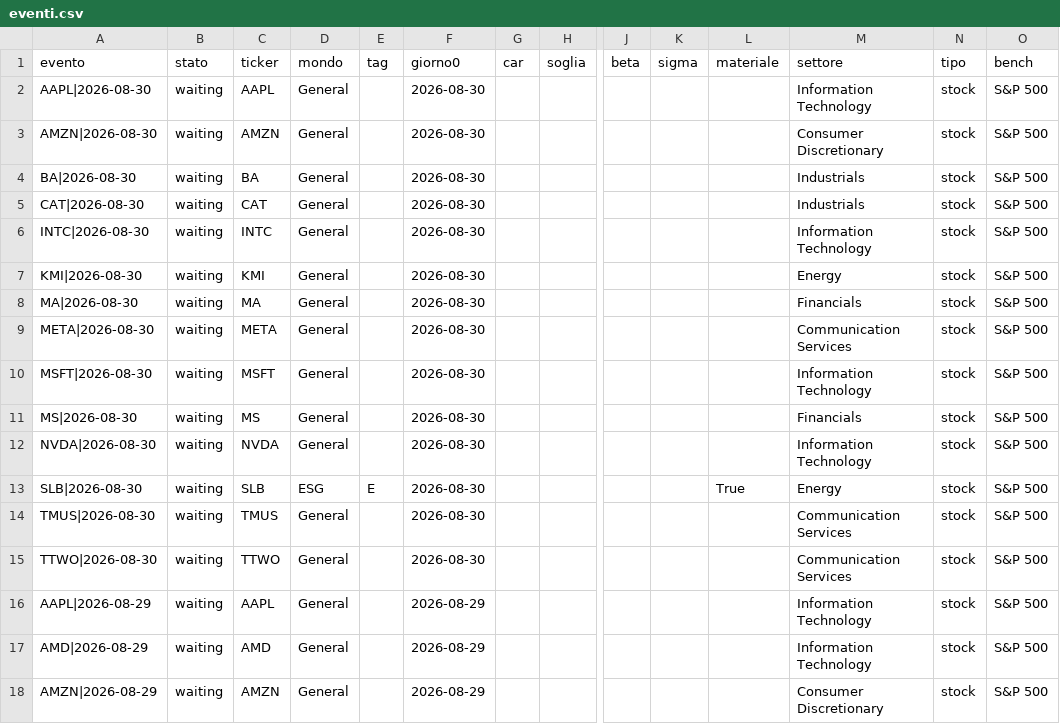
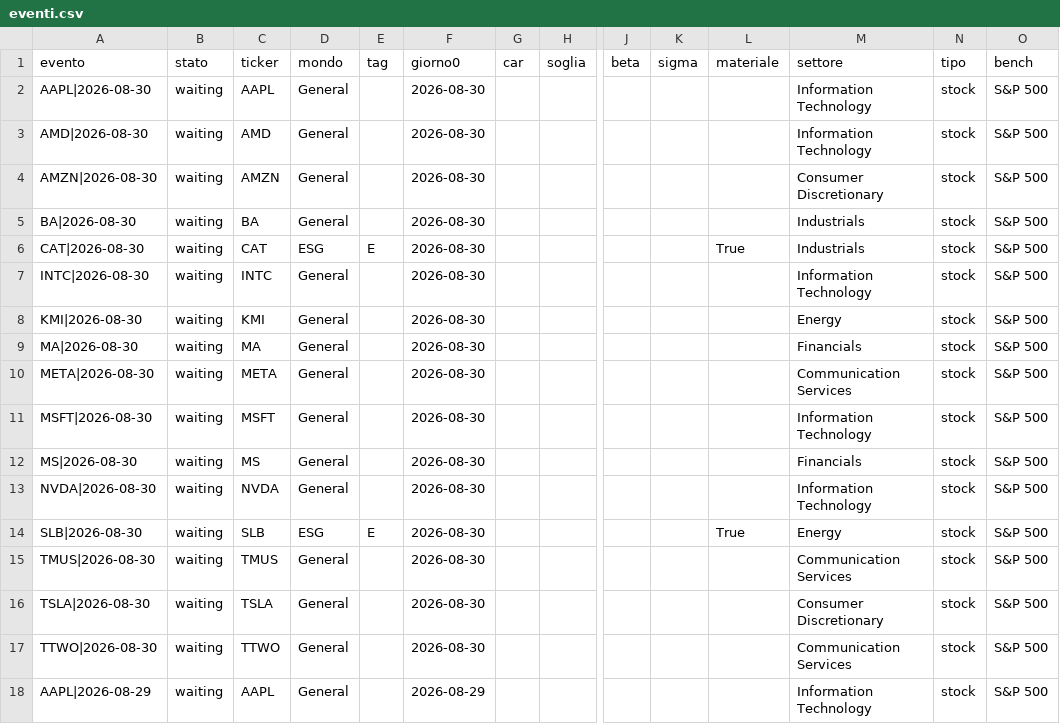
Before and after one commit to carlospinetto99/news-impact-tracker, a CSV file: eventi.csv, drawn as a sheet; only a part is shown, gaps mark what is left out; the shorter side is filled out with more unchanged rows; addresses are those after the commit; rows hold the shown columns only; the diff names each change by its address in the sheet, - before the commit and + after, or states it on an @@ line.

```diff
--- a/eventi.csv
+++ b/eventi.csv
+row 3: AMD|2026-08-30 | waiting | AMD | General |  | 2026-08-30 |  |  |  |  |  | Information Technology | stock | S&P 500
-D6 (mondo): General
+D6 (mondo): ESG
-E6 (tag): (empty)
+E6 (tag): E
-L6 (materiale): (empty)
+L6 (materiale): True
+row 16: TSLA|2026-08-30 | waiting | TSLA | General |  | 2026-08-30 |  |  |  |  |  | Consumer Discretionary | stock | S&P 500
```
Also changed, not shown: 1 other file.
